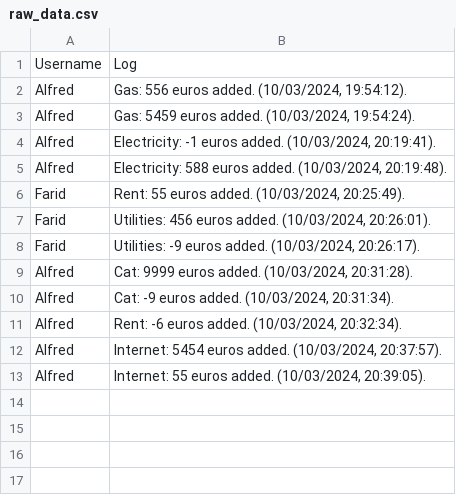
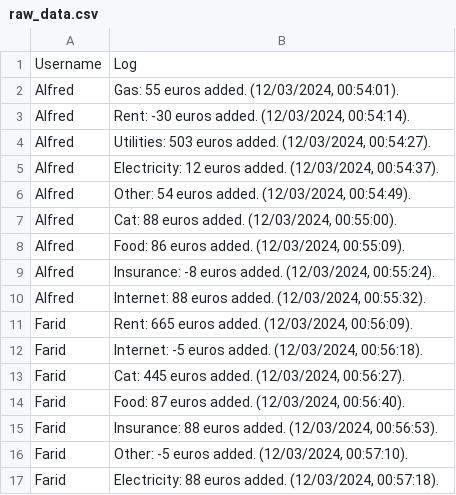
Before and after one commit to avoyeux/Apartment_website, a CSV file: raw_data.csv, drawn as a sheet.

```diff
--- a/raw_data.csv
+++ b/raw_data.csv
@@ -1,13 +1,17 @@
 Username,Log
-Alfred,"Gas: 556 euros added. (10/03/2024, 19:54:12)."
-Alfred,"Gas: 5459 euros added. (10/03/2024, 19:54:24)."
-Alfred,"Electricity: -1 euros added. (10/03/2024, 20:19:41)."
-Alfred,"Electricity: 588 euros added. (10/03/2024, 20:19:48)."
-Farid,"Rent: 55 euros added. (10/03/2024, 20:25:49)."
-Farid,"Utilities: 456 euros added. (10/03/2024, 20:26:01)."
-Farid,"Utilities: -9 euros added. (10/03/2024, 20:26:17)."
-Alfred,"Cat: 9999 euros added. (10/03/2024, 20:31:28)."
-Alfred,"Cat: -9 euros added. (10/03/2024, 20:31:34)."
-Alfred,"Rent: -6 euros added. (10/03/2024, 20:32:34)."
-Alfred,"Internet: 5454 euros added. (10/03/2024, 20:37:57)."
-Alfred,"Internet: 55 euros added. (10/03/2024, 20:39:05)."
+Alfred,"Gas: 55 euros added. (12/03/2024, 00:54:01)."
+Alfred,"Rent: -30 euros added. (12/03/2024, 00:54:14)."
+Alfred,"Utilities: 503 euros added. (12/03/2024, 00:54:27)."
+Alfred,"Electricity: 12 euros added. (12/03/2024, 00:54:37)."
+Alfred,"Other: 54 euros added. (12/03/2024, 00:54:49)."
+Alfred,"Cat: 88 euros added. (12/03/2024, 00:55:00)."
+Alfred,"Food: 86 euros added. (12/03/2024, 00:55:09)."
+Alfred,"Insurance: -8 euros added. (12/03/2024, 00:55:24)."
+Alfred,"Internet: 88 euros added. (12/03/2024, 00:55:32)."
+Farid,"Rent: 665 euros added. (12/03/2024, 00:56:09)."
+Farid,"Internet: -5 euros added. (12/03/2024, 00:56:18)."
+Farid,"Cat: 445 euros added. (12/03/2024, 00:56:27)."
+Farid,"Food: 87 euros added. (12/03/2024, 00:56:40)."
+Farid,"Insurance: 88 euros added. (12/03/2024, 00:56:53)."
+Farid,"Other: -5 euros added. (12/03/2024, 00:57:10)."
+Farid,"Electricity: 88 euros added. (12/03/2024, 00:57:18)."
```
Also changed, not shown: ordered_data.csv, 1 other file.
